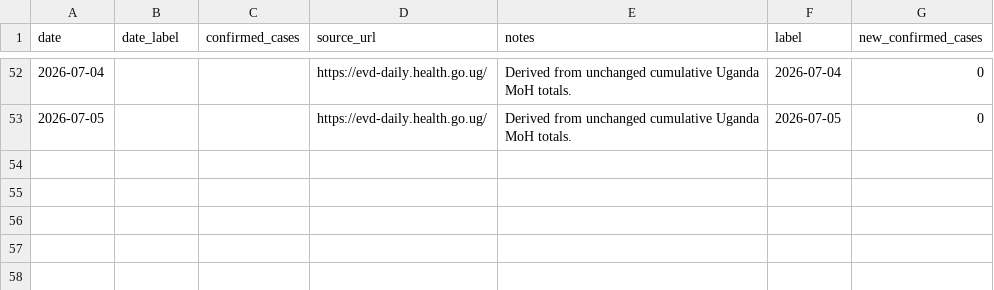
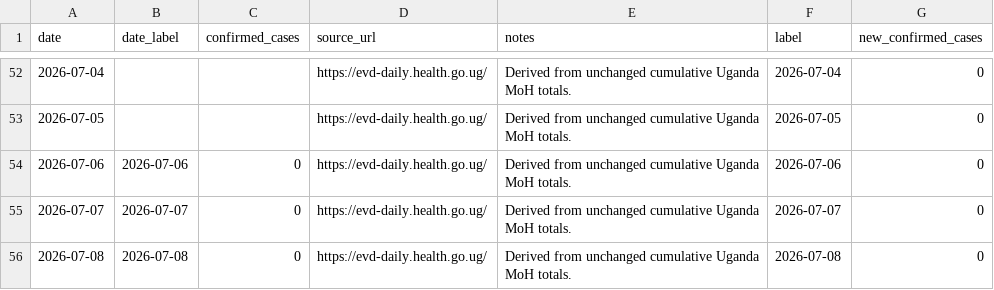
Before and after one commit to mosuzuki/drc_mobility, a CSV file: data/uganda_evd_daily_cases.csv, drawn as a sheet; only a part is shown, gaps mark what is left out; the diff names each change by its address in the sheet, - before the commit and + after, or states it on an @@ line.

```diff
--- a/data/uganda_evd_daily_cases.csv
+++ b/data/uganda_evd_daily_cases.csv
+row 54: 2026-07-06 | 2026-07-06 | 0 | https://evd-daily.health.go.ug/ | Derived from unchanged cumulative Uganda MoH totals. | 2026-07-06 | 0
+row 55: 2026-07-07 | 2026-07-07 | 0 | https://evd-daily.health.go.ug/ | Derived from unchanged cumulative Uganda MoH totals. | 2026-07-07 | 0
+row 56: 2026-07-08 | 2026-07-08 | 0 | https://evd-daily.health.go.ug/ | Derived from unchanged cumulative Uganda MoH totals. | 2026-07-08 | 0
```
Also changed, not shown: data/ai_sitrep_summary.csv, data/cases_by_hz.csv, 16 other files.
